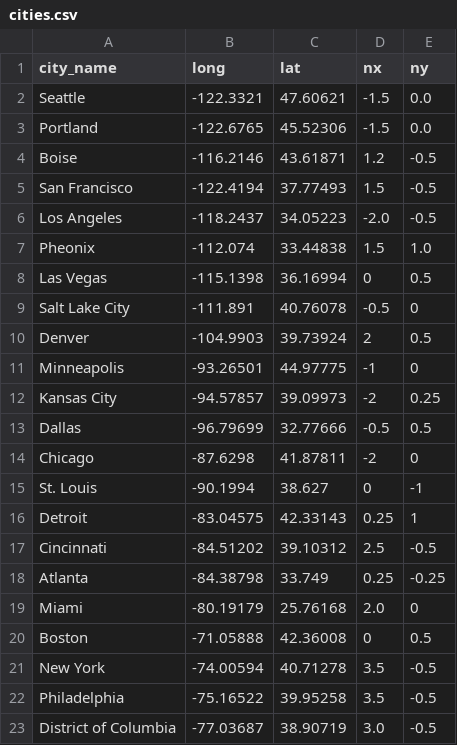
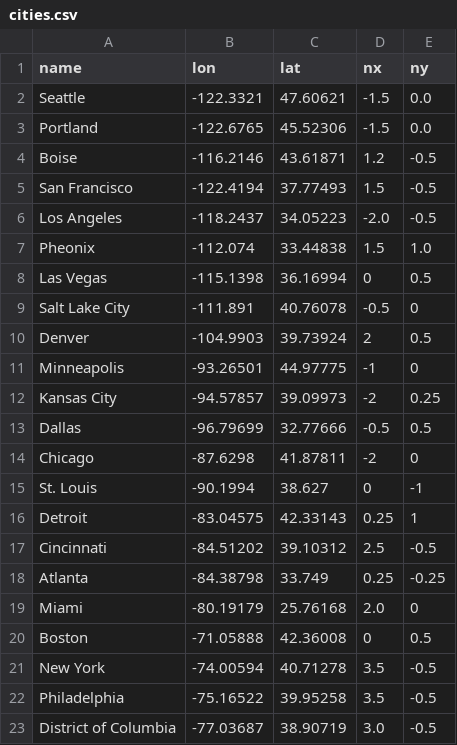
Before and after one commit to stoneyv/cbsa_plot, a CSV file: data/cities.csv, drawn as a sheet.

Commit message:
refactor, reorder cells python notebook. edit cities.csv

```diff
--- a/data/cities.csv
+++ b/data/cities.csv
@@ -1,2 +1,2 @@
-city_name, long, lat, nx, ny
+name,lon,lat,nx,ny
 "Seattle", -122.3321, 47.60621, -1.5, 0.0
```
Also changed, not shown: 1 other file.
